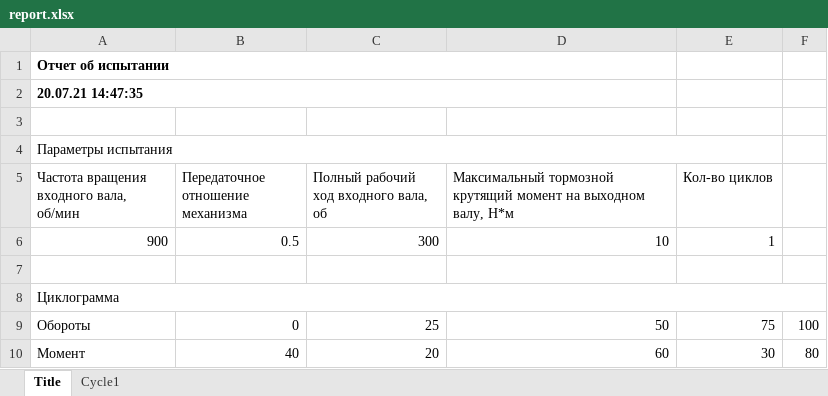
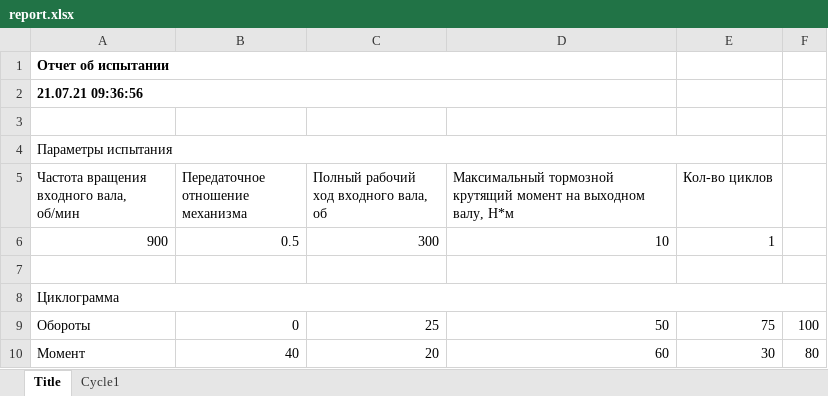
Before and after one commit to smolvik/TestReducer, an Excel workbook: report.xlsx, sheet Title, drawn as a sheet; values as stored, in another font and other column widths than the file's, no borders; the diff names each change by its address in the sheet, - before the commit and + after, or states it on an @@ line.

```diff
--- a/report.xlsx (sheet Title)
+++ b/report.xlsx (sheet Title)
-A2: 20.07.21 14:47:35
+A2: 21.07.21 09:36:56
```
Also changed, not shown: sheet Cycle1, charts or pictures, 3 other files.
